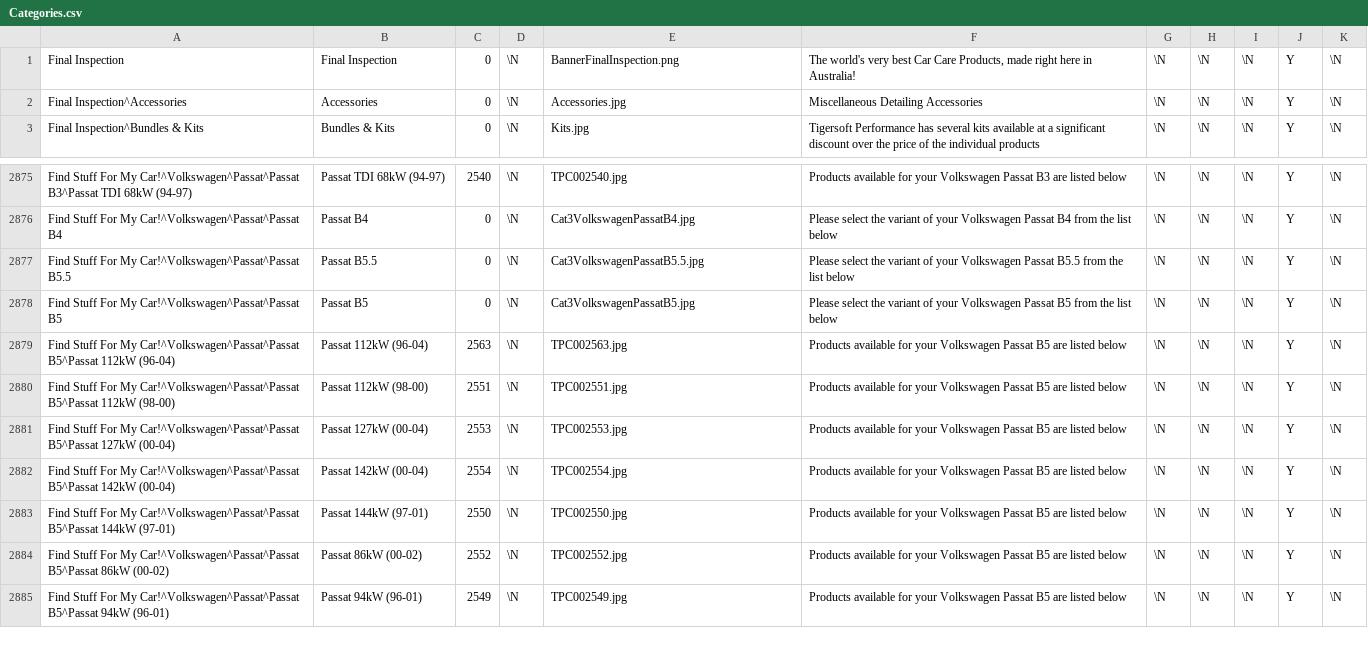
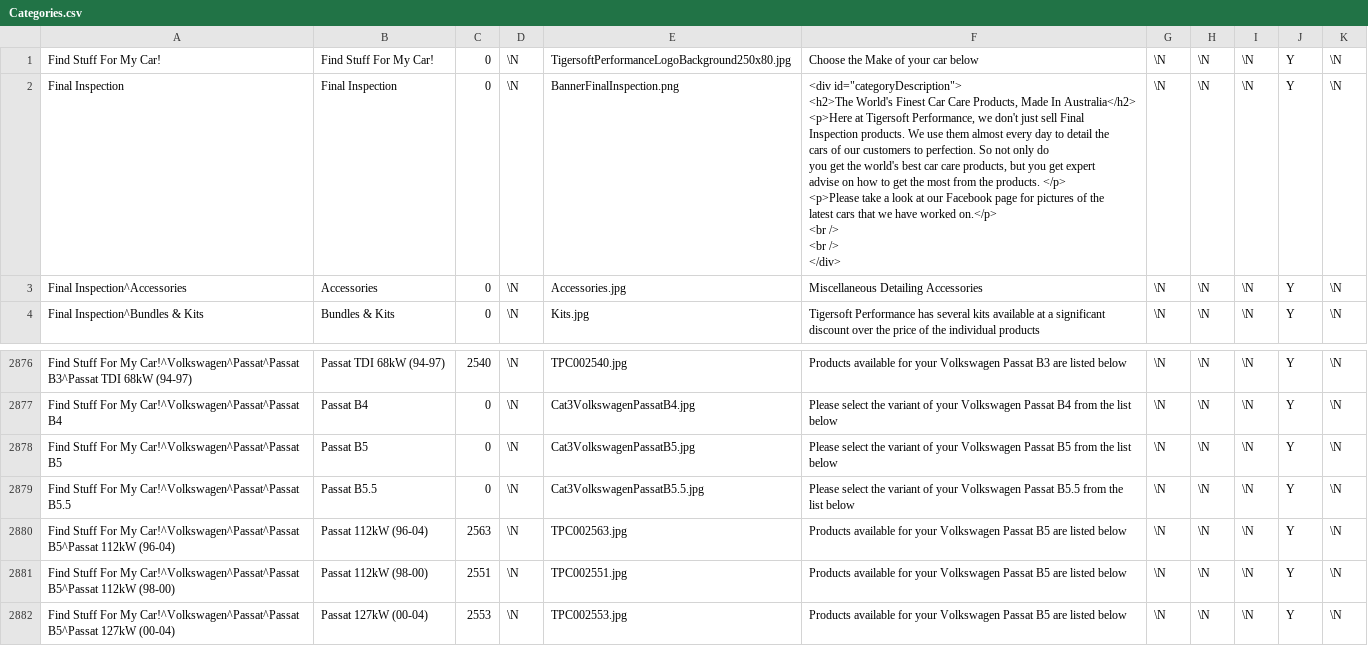
Before and after one commit to TigersoftPerformance/OnlineStore, a CSV file: DB Data/Categories.csv, drawn as a sheet; only a part is shown, gaps mark what is left out; the shorter side is filled out with more unchanged rows.

Commit message:
Updated Data Files

```diff
--- a/DB Data/Categories.csv
+++ b/DB Data/Categories.csv
@@ -1,2 +1,14 @@
-Final Inspection,Final Inspection,0,\N,BannerFinalInspection.png,"The world's very best Car Care Products, made right here in Australia!",\N,\N,\N,Y,\N
+Find Stuff For My Car!,Find Stuff For My Car!,0,\N,TigersoftPerformanceLogoBackground250x80.jpg,Choose the Make of your car below,\N,\N,\N,Y,\N
+Final Inspection,Final Inspection,0,\N,BannerFinalInspection.png,"          <div id=""categoryDescription"">
+            <h2>The World's Finest Car Care Products, Made In Australia</h2>
+            <p>Here at Tigersoft Performance, we don't just sell Final
+              Inspection products. We use them almost every day to detail the
+              cars of our customers to perfection. So not only do
+              you get the world's best car care products, but you get expert
+              advise on how to get the most from the products. </p>
+            <p>Please take a look at our Facebook page for pictures of the
+              latest cars that we have worked on.</p>
+            <br />
+            <br />
+          </div>",\N,\N,\N,Y,\N
 Final Inspection^Accessories,Accessories,0,\N,Accessories.jpg,Miscellaneous Detailing Accessories,\N,\N,\N,Y,\N
@@ -2876,4 +2888,4 @@ Find Stuff For My Car!^Volkswagen^Passat^Passat B3^Passat TDI 68kW (94-97),Passa
 Find Stuff For My Car!^Volkswagen^Passat^Passat B4,Passat B4,0,\N,Cat3VolkswagenPassatB4.jpg,Please select the variant of your Volkswagen Passat B4 from the list below,\N,\N,\N,Y,\N
-Find Stuff For My Car!^Volkswagen^Passat^Passat B5.5,Passat B5.5,0,\N,Cat3VolkswagenPassatB5.5.jpg,Please select the variant of your Volkswagen Passat B5.5 from the list below,\N,\N,\N,Y,\N
 Find Stuff For My Car!^Volkswagen^Passat^Passat B5,Passat B5,0,\N,Cat3VolkswagenPassatB5.jpg,Please select the variant of your Volkswagen Passat B5 from the list below,\N,\N,\N,Y,\N
+Find Stuff For My Car!^Volkswagen^Passat^Passat B5.5,Passat B5.5,0,\N,Cat3VolkswagenPassatB5.5.jpg,Please select the variant of your Volkswagen Passat B5.5 from the list below,\N,\N,\N,Y,\N
 Find Stuff For My Car!^Volkswagen^Passat^Passat B5^Passat 112kW (96-04),Passat 112kW (96-04),2563,\N,TPC002563.jpg,Products available for your Volkswagen Passat B5 are listed below,\N,\N,\N,Y,\N
```
Also changed, not shown: CategoryMeta-EPTigersoft.csv, 4 other files.
